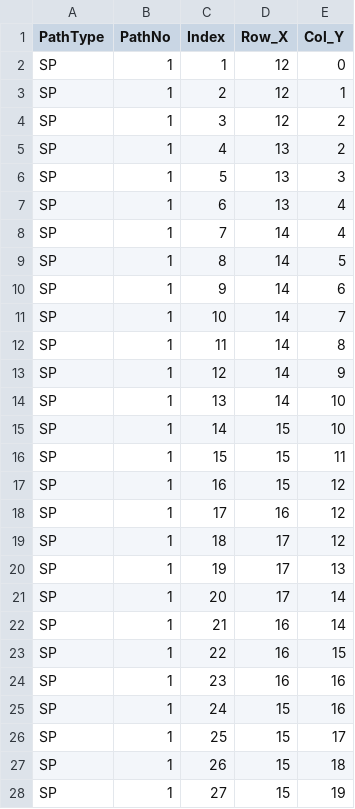
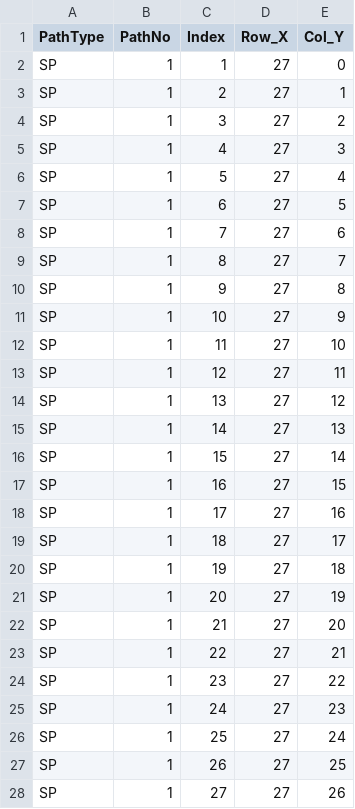
Before and after one commit to nychopkie/Comp3111F23G30, a CSV file: shortestpath.csv, drawn as a sheet; only a part is shown; the diff covers the shown part only.

```diff
--- a/shortestpath.csv
+++ b/shortestpath.csv
@@ -1,28 +1,28 @@
 PathType,PathNo,Index,Row_X,Col_Y
-SP,1,1,12,0,
-SP,1,2,12,1,
-SP,1,3,12,2,
-SP,1,4,13,2,
-SP,1,5,13,3,
-SP,1,6,13,4,
-SP,1,7,14,4,
-SP,1,8,14,5,
-SP,1,9,14,6,
-SP,1,10,14,7,
-SP,1,11,14,8,
-SP,1,12,14,9,
-SP,1,13,14,10,
-SP,1,14,15,10,
-SP,1,15,15,11,
-SP,1,16,15,12,
-SP,1,17,16,12,
-SP,1,18,17,12,
-SP,1,19,17,13,
-SP,1,20,17,14,
-SP,1,21,16,14,
-SP,1,22,16,15,
-SP,1,23,16,16,
-SP,1,24,15,16,
-SP,1,25,15,17,
-SP,1,26,15,18,
-SP,1,27,15,19,
+SP,1,1,27,0,
+SP,1,2,27,1,
+SP,1,3,27,2,
+SP,1,4,27,3,
+SP,1,5,27,4,
+SP,1,6,27,5,
+SP,1,7,27,6,
+SP,1,8,27,7,
+SP,1,9,27,8,
+SP,1,10,27,9,
+SP,1,11,27,10,
+SP,1,12,27,11,
+SP,1,13,27,12,
+SP,1,14,27,13,
+SP,1,15,27,14,
+SP,1,16,27,15,
+SP,1,17,27,16,
+SP,1,18,27,17,
+SP,1,19,27,18,
+SP,1,20,27,19,
+SP,1,21,27,20,
+SP,1,22,27,21,
+SP,1,23,27,22,
+SP,1,24,27,23,
+SP,1,25,27,24,
+SP,1,26,27,25,
+SP,1,27,27,26,
```
Also changed, not shown: 8 removed rows and 18 edited cells elsewhere in this file, 4 other files.
